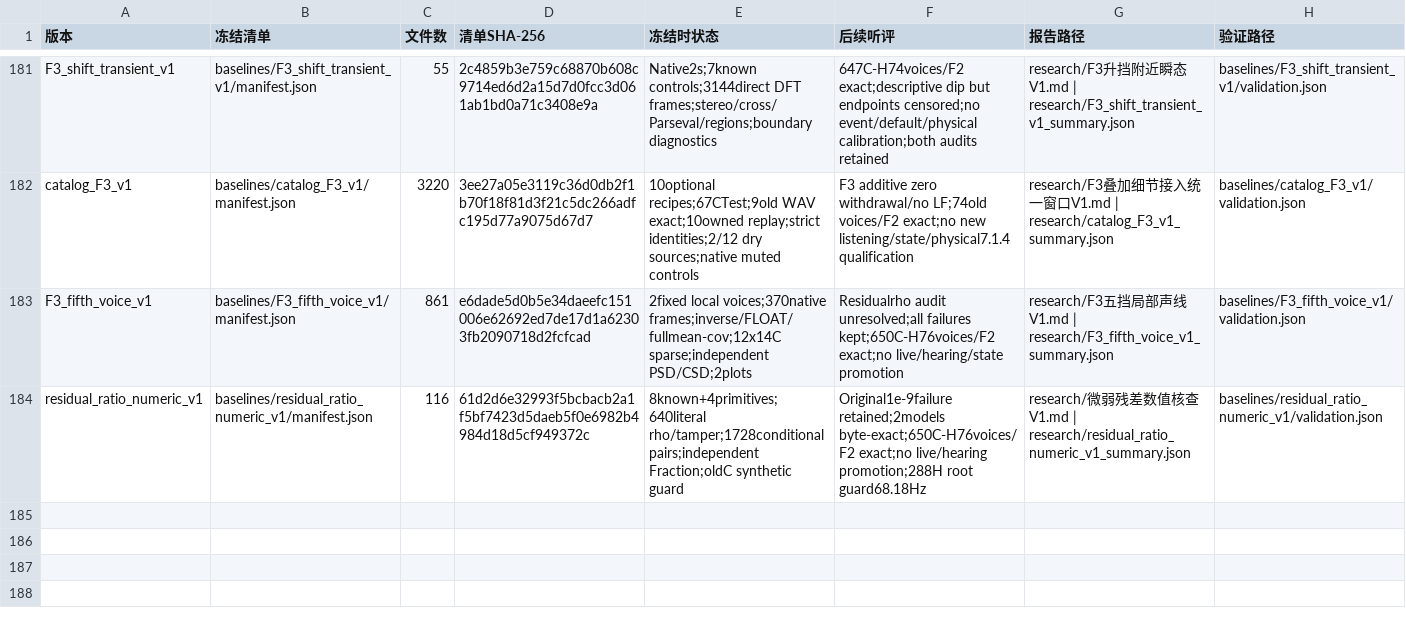
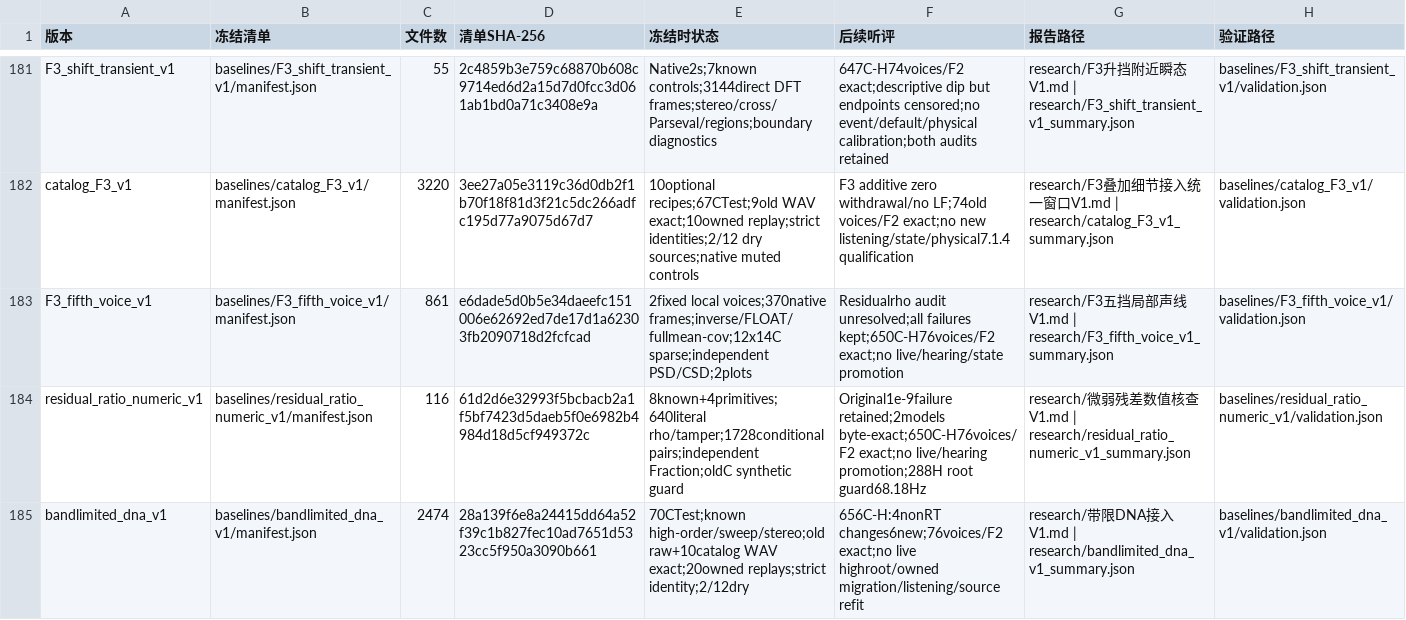
Before and after one commit to Kidrage/VehicleSoundLab, a CSV file: handoff/阶段索引.csv, drawn as a sheet; only a part is shown, gaps mark what is left out; the diff names each change by its address in the sheet, - before the commit and + after, or states it on an @@ line.

```diff
--- a/handoff/阶段索引.csv
+++ b/handoff/阶段索引.csv
+row 185: bandlimited_dna_v1 | baselines/bandlimited_dna_v1/manifest.json | 2474 | 28a139f6e8a24415dd64a52f39c1b827fec10ad7651d5323cc5f950a3090b661 | 70CTest;known high-order/sweep/stereo;old raw+10catalog WAV exact;20owned replays;strict identity;2/12dry | 656C-H:4nonRT changes6new;76voices/F2 exact;no live highroot/owned migration/listening/source refit | research/带限DNA接入V1.md | research/bandlimited_dna_v1_summary.json | baselines/bandlimited_dna_v1/validation.json
```
Also changed, not shown: handoff/C文件索引.csv, 27 other files.
